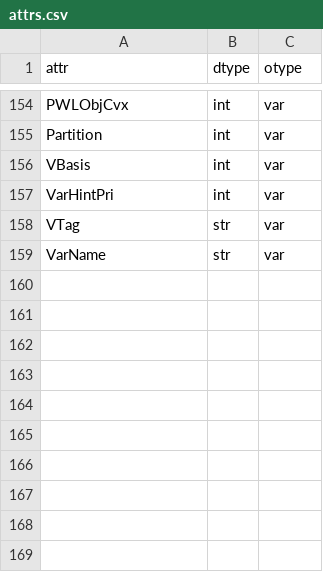
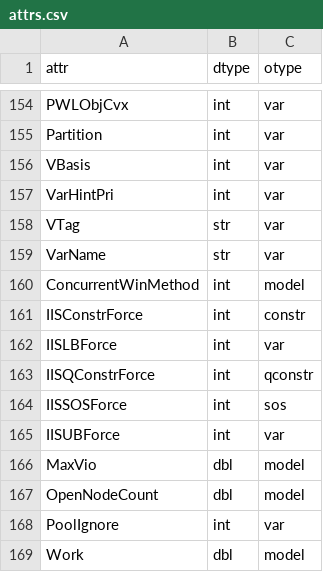
Before and after one commit to ykrist/rust-grb, a CSV file: build/attrs.csv, drawn as a sheet; only a part is shown, gaps mark what is left out.

```diff
--- a/build/attrs.csv
+++ b/build/attrs.csv
@@ -159 +159,11 @@ VTag,str,var
 VarName,str,var
+ConcurrentWinMethod,int,model
+IISConstrForce,int,constr
+IISLBForce,int,var
+IISQConstrForce,int,qconstr
+IISSOSForce,int,sos
+IISUBForce,int,var
+MaxVio,dbl,model
+OpenNodeCount,dbl,model
+PoolIgnore,int,var
+Work,dbl,model
```
Also changed, not shown: build/params.csv.
